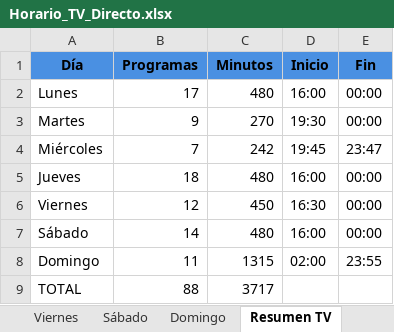
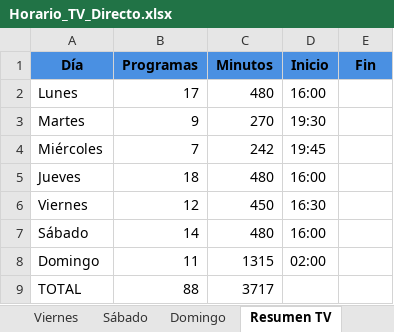
Before and after one commit to joselazo21/tesiis-lisp-excel-python, an Excel workbook: Horario_TV_Directo.xlsx, sheet Resumen TV, drawn as a sheet; values as stored, in another font and other column widths than the file's, no borders; the diff names each change by its address in the sheet, - before the commit and + after, or states it on an @@ line.

Commit message:
feat: remove loops from ast manual direct

```diff
--- a/Horario_TV_Directo.xlsx (sheet Resumen TV)
+++ b/Horario_TV_Directo.xlsx (sheet Resumen TV)
-E2:E3 (Fin): 00:00
+E2:E3 (Fin): (empty)
-E4 (Fin): 23:47
+E4 (Fin): (empty)
-E5:E7 (Fin): 00:00
+E5:E7 (Fin): (empty)
-E8 (Fin): 23:55
+E8 (Fin): (empty)
```
Also changed, not shown: sheet Sábado, 4 other files.
